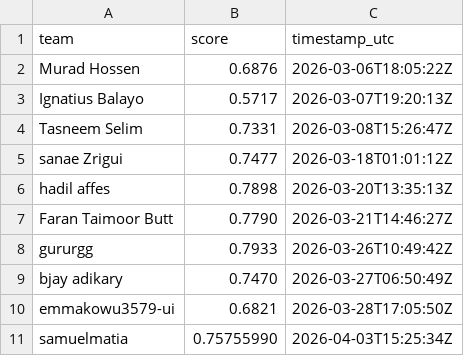
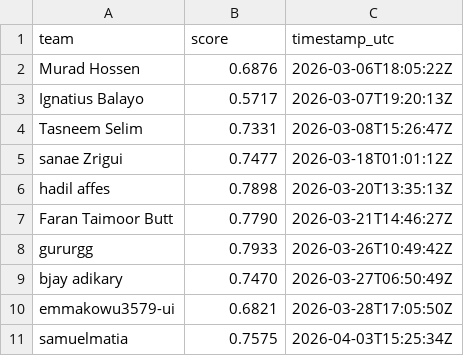
Before and after one commit to KEMPEGUY/OctoNode_Cup, a CSV file: docs/leaderboard.csv, drawn as a sheet.

Commit message:
Update leaderboard.csv

```diff
--- a/docs/leaderboard.csv
+++ b/docs/leaderboard.csv
@@ -10,2 +10,2 @@ bjay adikary,0.7470,2026-03-27T06:50:49Z
 emmakowu3579-ui,0.6821,2026-03-28T17:05:50Z
-samuelmatia,0.75755990,2026-04-03T15:25:34Z
+samuelmatia,0.7575,2026-04-03T15:25:34Z
```
